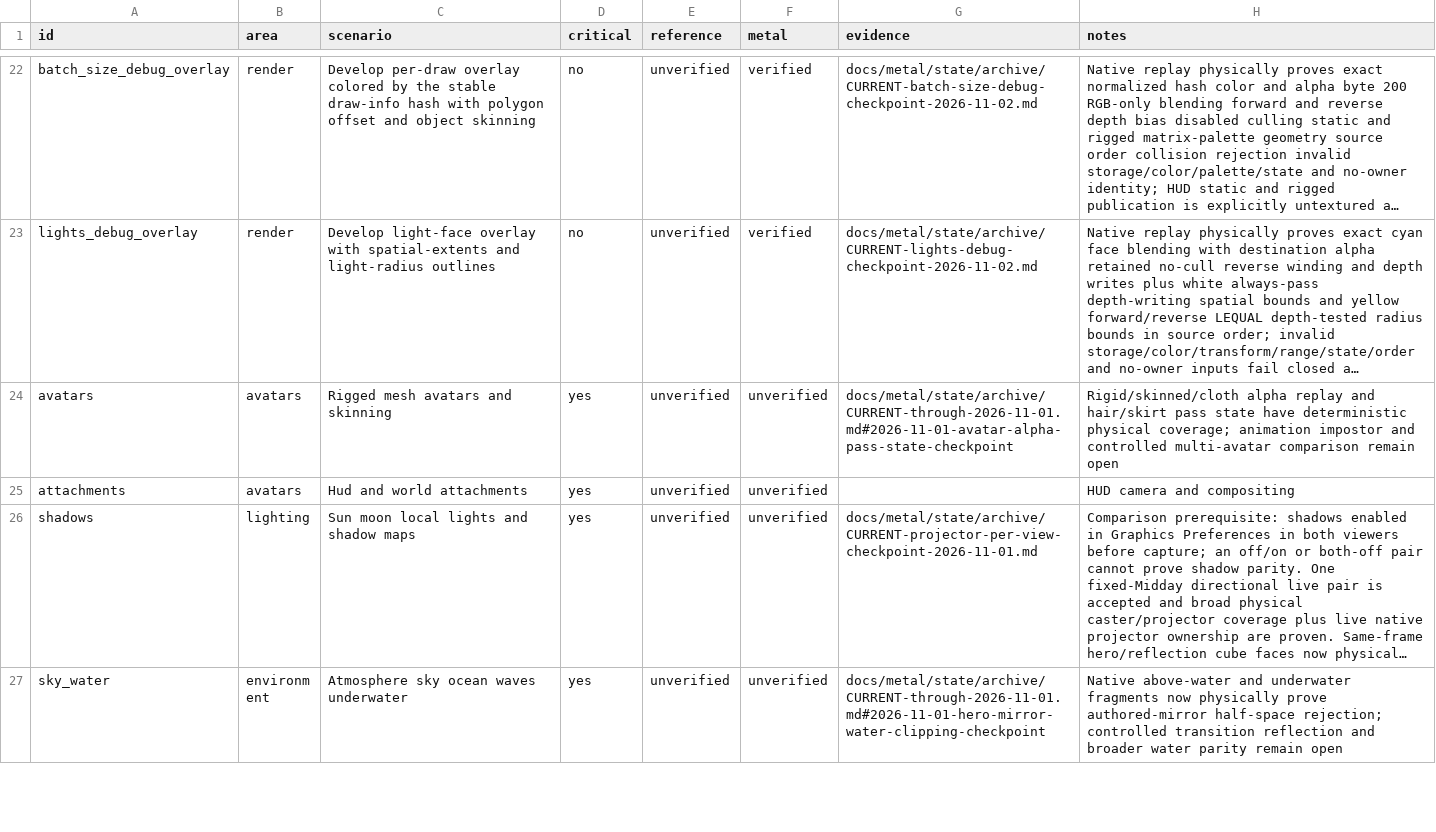
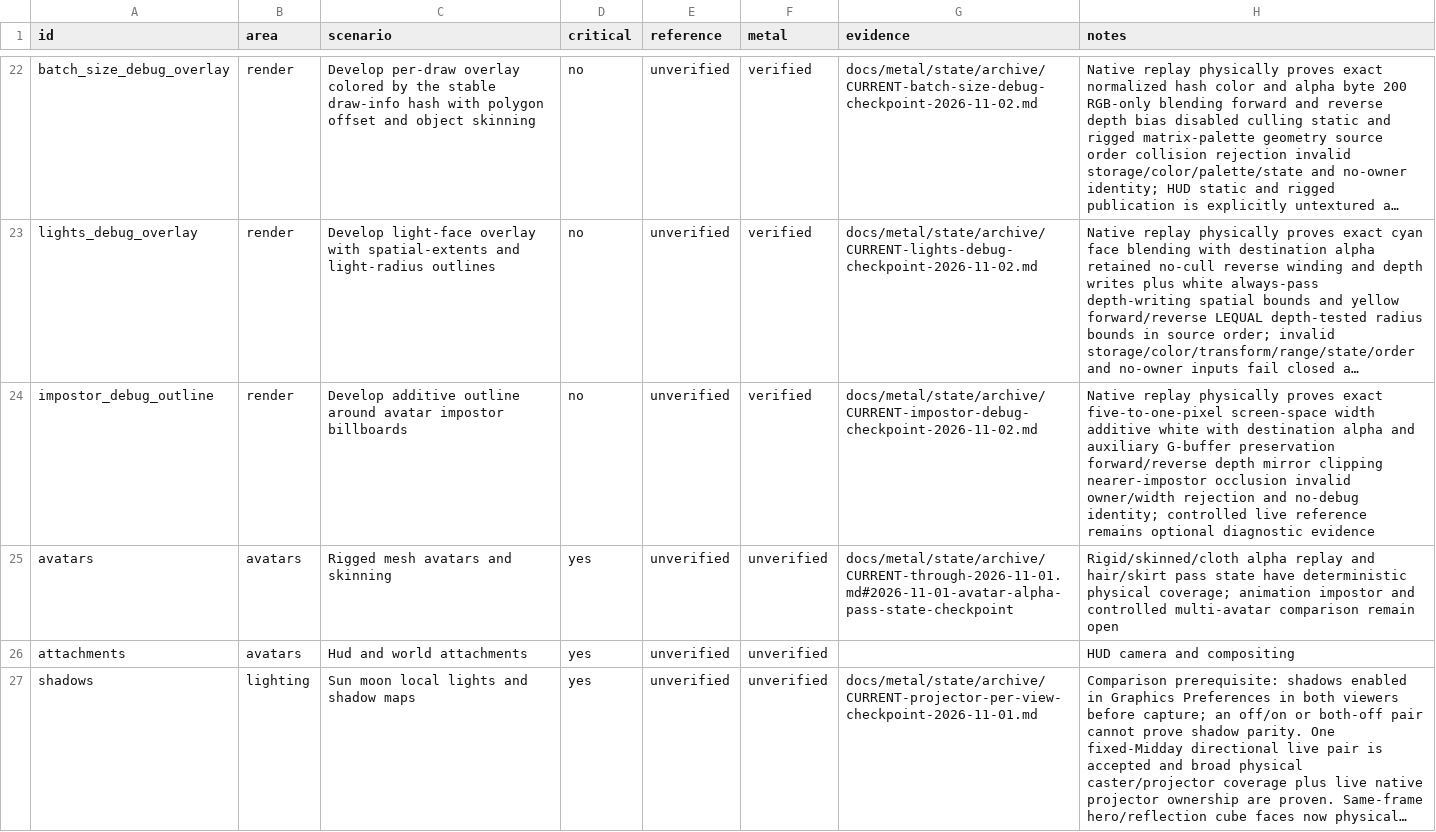
Before and after one commit to levdarkheart-lgtm/AlchemyFork, a CSV file: docs/metal/feature-matrix.csv, drawn as a sheet; only a part is shown, gaps mark what is left out; the shorter side is filled out with more unchanged rows; long unchanged cells end in …; the diff names each change by its address in the sheet, - before the commit and + after, or states it on an @@ line.

Commit message:
docs(metal): checkpoint impostor debug replay

```diff
--- a/docs/metal/feature-matrix.csv
+++ b/docs/metal/feature-matrix.csv
+row 24: impostor_debug_outline | render | Develop additive outline around avatar impostor billboards | no | unverified | verified | docs/metal/state/archive/CURRENT-impostor-debug-checkpoint-2026-11-02.md | Native replay physically proves exact five-to-one-pixel screen-space width additive white with destination alpha and auxiliary G-buffer preservation forward/reverse depth mirror clipping nearer-impostor occlusion invalid owner/width rejection and no-debug identity; controlled live reference remains optional diagnostic evidence
```
Also changed, not shown: 6 other files.
